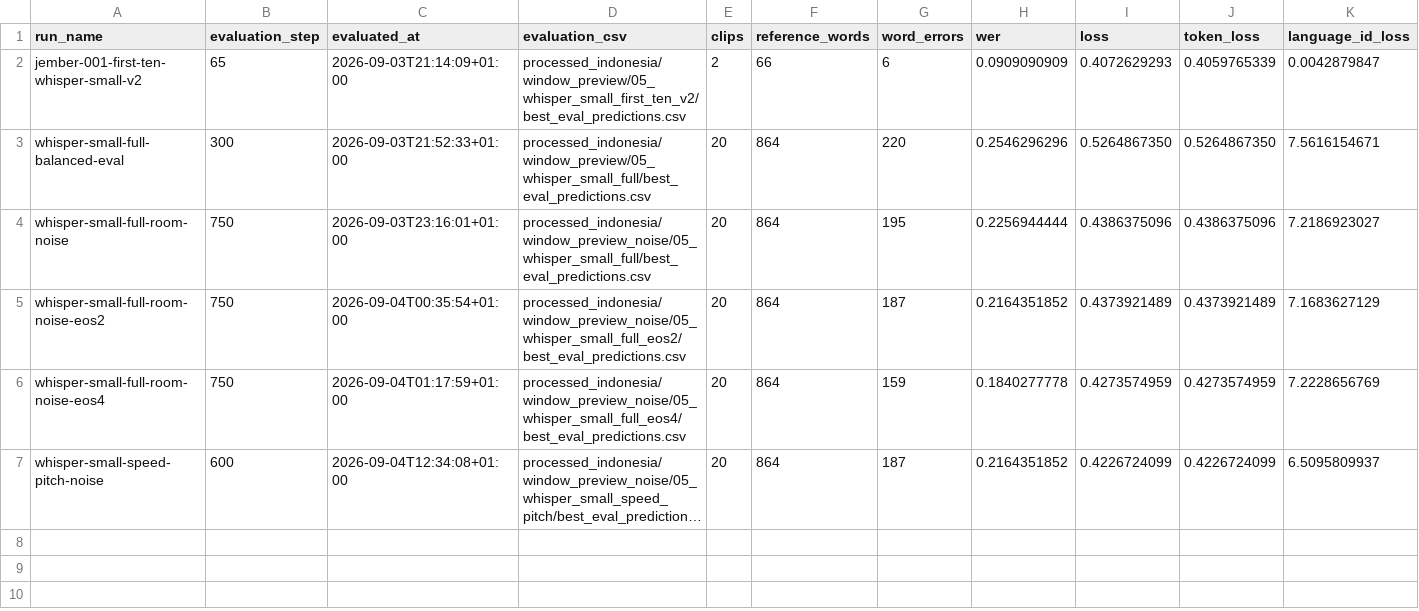
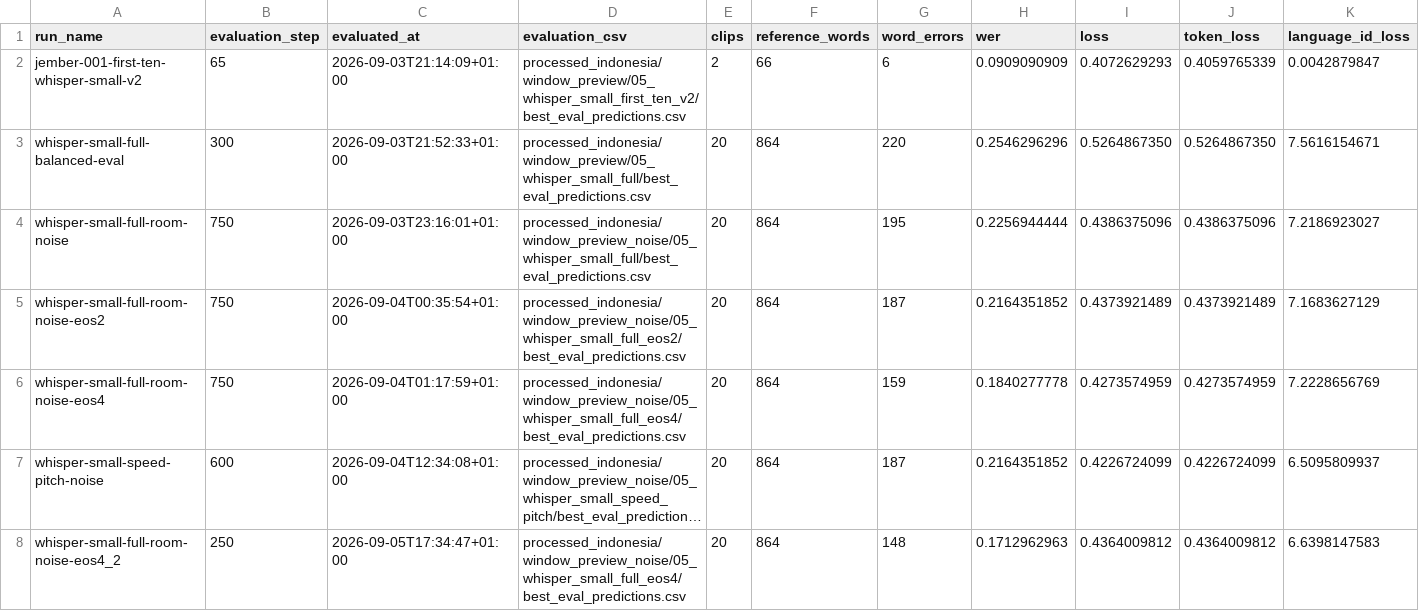
Before and after one commit to Amirjab21/mozilla-code-switch, a CSV file: analysis_indonesia/training_run_results.csv, drawn as a sheet; only a part is shown; long unchanged cells end in …; rows hold the shown columns only; the diff names each change by its address in the sheet, - before the commit and + after, or states it on an @@ line.

```diff
--- a/analysis_indonesia/training_run_results.csv
+++ b/analysis_indonesia/training_run_results.csv
+row 8: whisper-small-full-room-noise-eos4_2 | 250 | 2026-09-05T17:34:47+01:00 | processed_indonesia/window_preview_noise/05_whisper_small_full_eos4/best_eval_predictions.csv | 20 | 864 | 148 | 0.1712962963 | 0.4364009812 | 0.4364009812 | 6.6398147583
```
Also changed, not shown: 16 other files.
